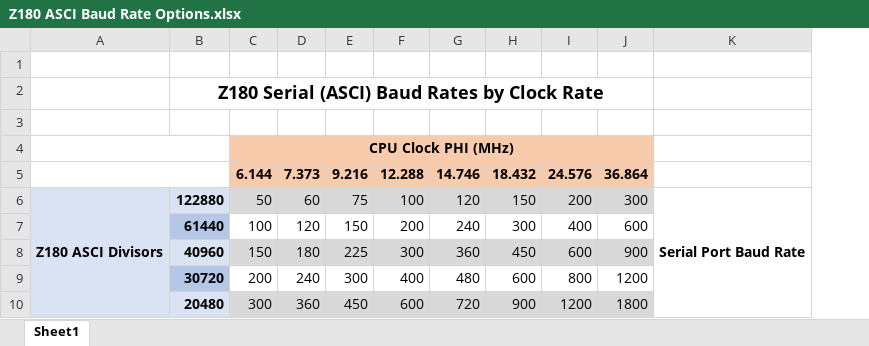
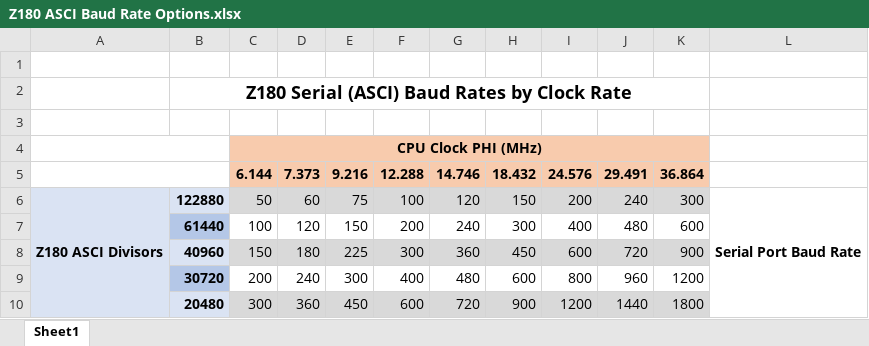
Before and after one commit to wwarthen/RomWBW, an Excel workbook: Source/Doc/Z180 ASCI Baud Rate Options.xlsx, sheet Sheet1, drawn as a sheet; only a part is shown; values as stored, in another font and other column widths than the file's, no borders; the diff names each change by its address in the sheet, - before the commit and + after, or states it on an @@ line.

```diff
--- a/Source/Doc/Z180 ASCI Baud Rate Options.xlsx (sheet Sheet1)
+++ b/Source/Doc/Z180 ASCI Baud Rate Options.xlsx (sheet Sheet1)
+column J, rows 5-10: 29.491 | 240 | 480 | 720 | 960 | 1440
```
Also changed, not shown: formulas that keep their value, 3 other files.
